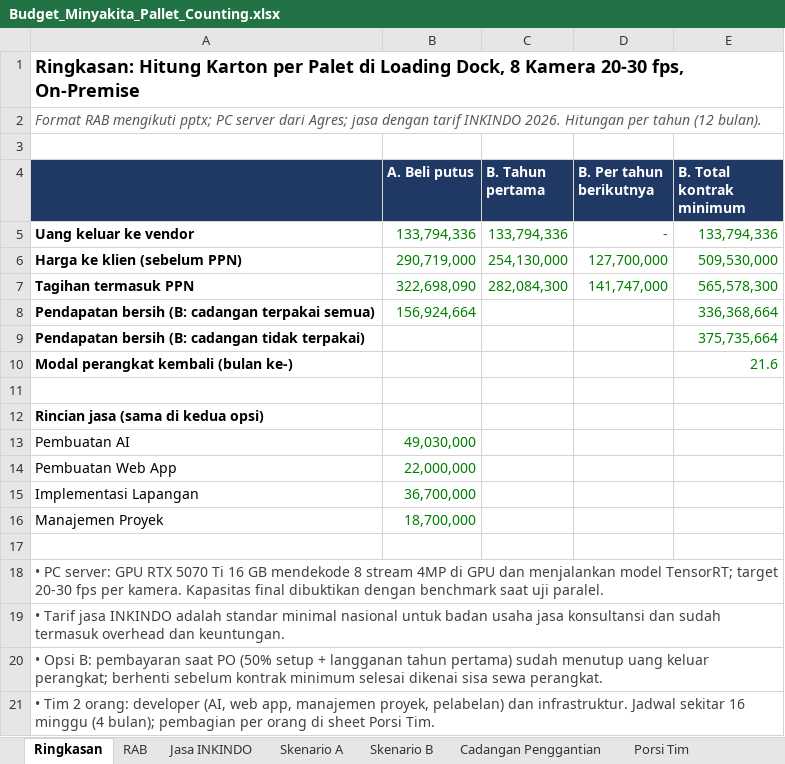
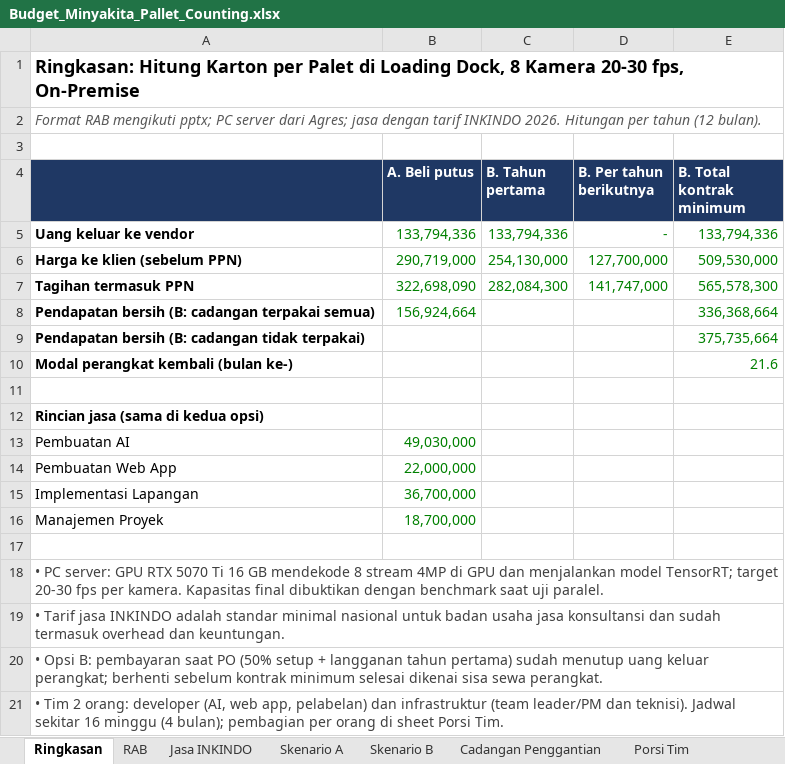
Before and after one commit to sndypvtra/coba_coba, an Excel workbook: projects/minyakita_pallet_budget/Budget_Minyakita_Pallet_Counting.xlsx, sheet Ringkasan, drawn as a sheet; values as stored, in another font and other column widths than the file's, no borders; the diff names each change by its address in the sheet, - before the commit and + after, or states it on an @@ line.

```diff
--- a/projects/minyakita_pallet_budget/Budget_Minyakita_Pallet_Counting.xlsx (sheet Ringkasan)
+++ b/projects/minyakita_pallet_budget/Budget_Minyakita_Pallet_Counting.xlsx (sheet Ringkasan)
-A21: …web app, manajemen proyek, pelabelan) dan infrastruktur. Jadwal sekitar…
+A21: …web app, pelabelan) dan infrastruktur (team leader/PM dan teknisi). Jadwal sekitar…
```
Also changed, not shown: sheet Porsi Tim, sheet Jasa INKINDO, formulas that keep their value, projects/minyakita_pallet_budget/Penawaran_Minyakita_Loading_Dock.xlsx, 1 other file.
